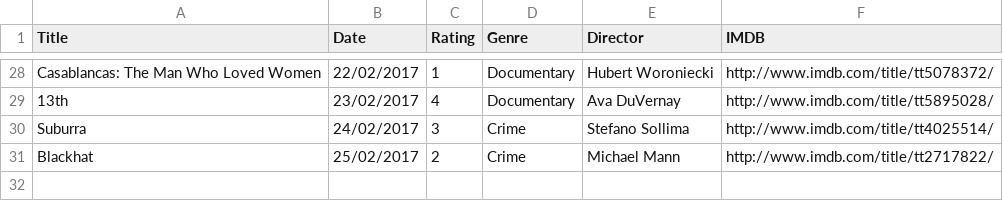
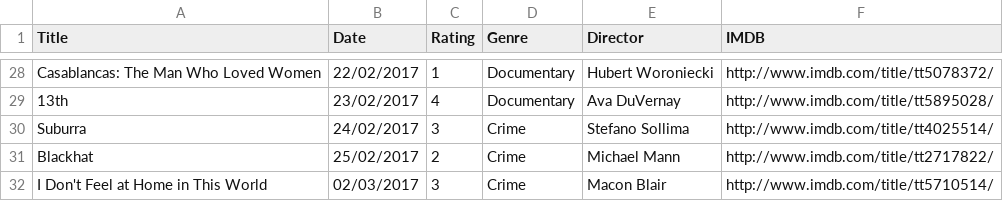
Before and after one commit to fieldoffice/Movies, a CSV file: movies-2017.csv, drawn as a sheet; only a part is shown, gaps mark what is left out.

Commit message:
Update

```diff
--- a/movies-2017.csv
+++ b/movies-2017.csv
@@ -31 +31,2 @@ Suburra,24/02/2017,3,Crime,Stefano Sollima,http://www.imdb.com/title/tt4025514/
 Blackhat,25/02/2017,2,Crime,Michael Mann,http://www.imdb.com/title/tt2717822/
+I Don't Feel at Home in This World,02/03/2017,3,Crime,Macon Blair,http://www.imdb.com/title/tt5710514/
```
